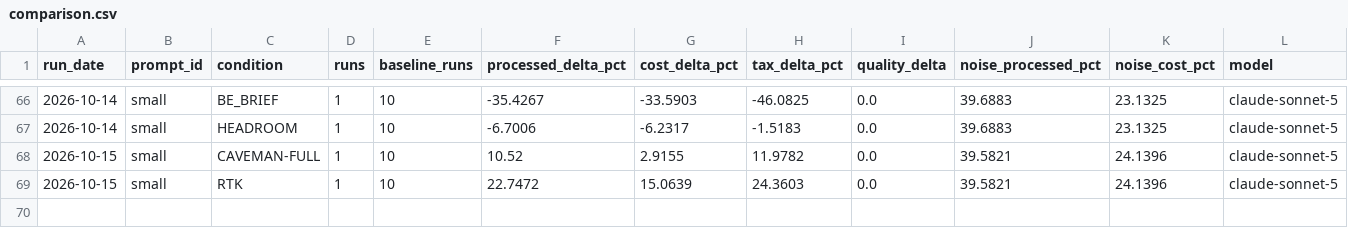
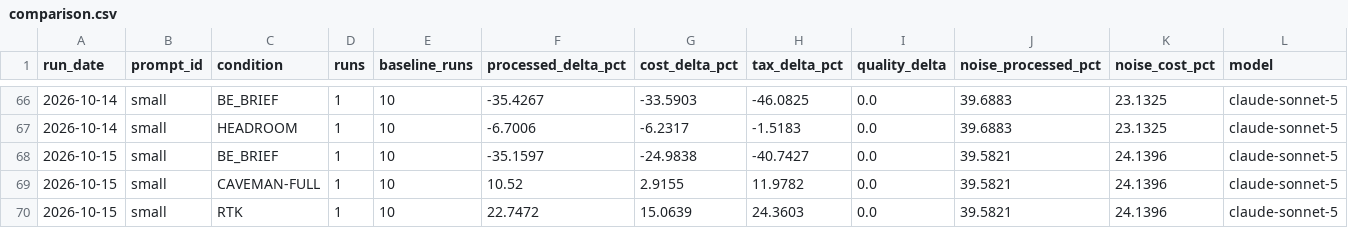
Before and after one commit to YangJunMan/claude-code-token-savings-benchmark, a CSV file: data/comparison.csv, drawn as a sheet; only a part is shown, gaps mark what is left out; the diff names each change by its address in the sheet, - before the commit and + after, or states it on an @@ line.

```diff
--- a/data/comparison.csv
+++ b/data/comparison.csv
+row 68: 2026-10-15 | small | BE_BRIEF | 1 | 10 | -35.1597 | -24.9838 | -40.7427 | 0.0 | 39.5821 | 24.1396 | claude-sonnet-5
```
Also changed, not shown: data/activity-log.csv, data/run-summary.csv, 1 other file.
